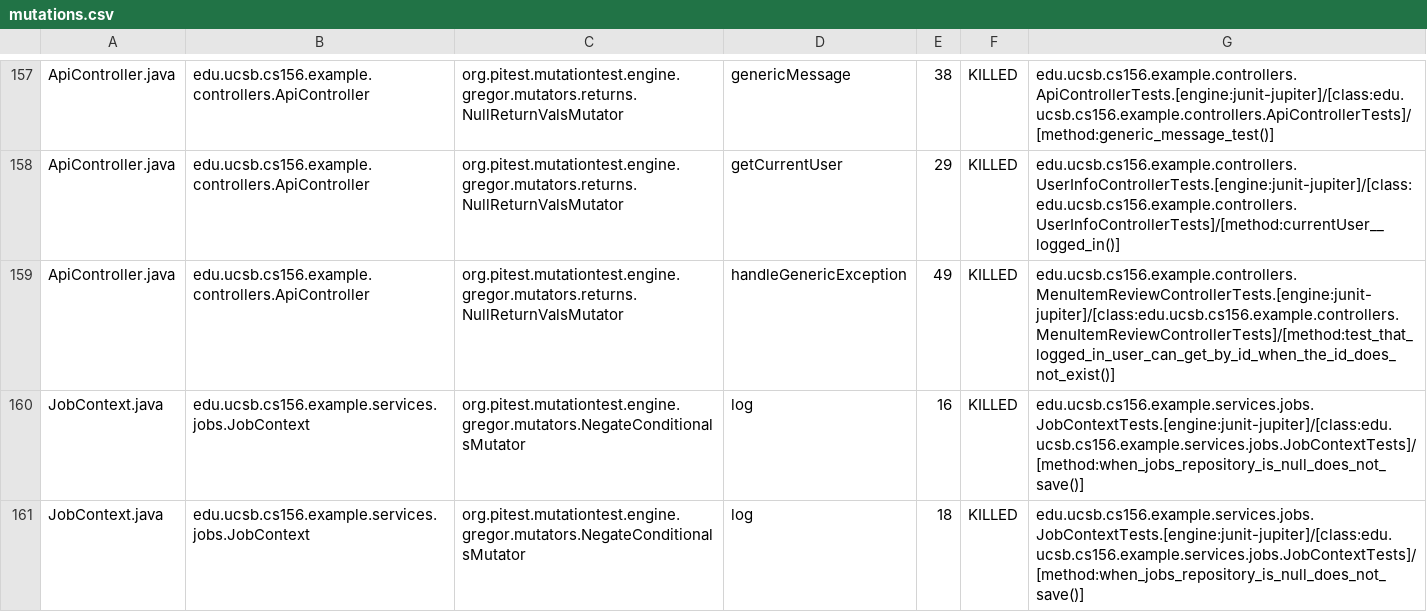
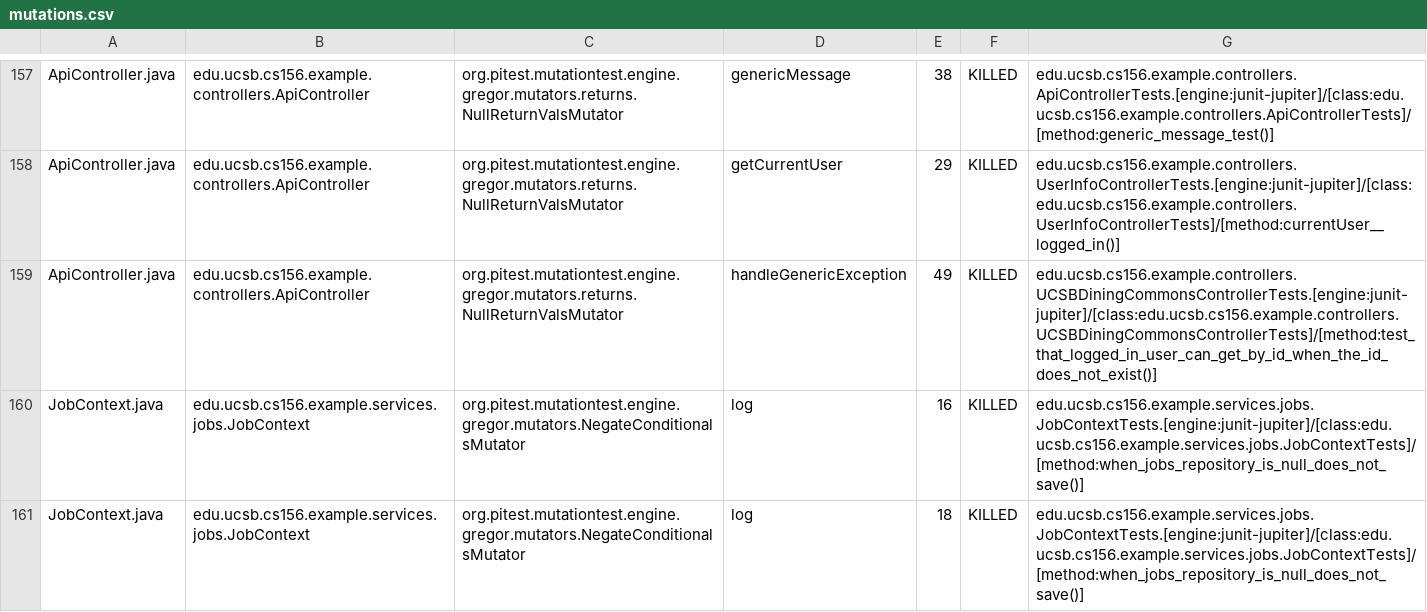
Before and after one commit to ucsb-cs156-s25/team02-s25-01, a CSV file: prs/74/pitest/mutations.csv, drawn as a sheet; only a part is shown, gaps mark what is left out.

Commit message:
Deploying to gh-pages from @ ucsb-cs156-s25/team02-s25-01@fa0eb9daaeb94ceeb92c458aa14499c5e44cddc4 🚀

```diff
--- a/prs/74/pitest/mutations.csv
+++ b/prs/74/pitest/mutations.csv
@@ -158,3 +158,3 @@ ApiController.java,edu.ucsb.cs156.example.controllers.ApiController,org.pitest.m
 ApiController.java,edu.ucsb.cs156.example.controllers.ApiController,org.pitest.mutationtest.engine.gregor.mutators.returns.NullReturnValsMutator,getCurrentUser,29,KILLED,edu.ucsb.cs156.example.controllers.UserInfoControllerTests.[engine:junit-jupiter]/[class:edu.ucsb.cs156.example.controllers.UserInfoControllerTests]/[method:currentUser__logged_in()]
-ApiController.java,edu.ucsb.cs156.example.controllers.ApiController,org.pitest.mutationtest.engine.gregor.mutators.returns.NullReturnValsMutator,handleGenericException,49,KILLED,edu.ucsb.cs156.example.controllers.MenuItemReviewControllerTests.[engine:junit-jupiter]/[class:edu.ucsb.cs156.example.controllers.MenuItemReviewControllerTests]/[method:test_that_logged_in_user_can_get_by_id_when_the_id_does_not_exist()]
+ApiController.java,edu.ucsb.cs156.example.controllers.ApiController,org.pitest.mutationtest.engine.gregor.mutators.returns.NullReturnValsMutator,handleGenericException,49,KILLED,edu.ucsb.cs156.example.controllers.UCSBDiningCommonsControllerTests.[engine:junit-jupiter]/[class:edu.ucsb.cs156.example.controllers.UCSBDiningCommonsControllerTests]/[method:test_that_logged_in_user_can_get_by_id_when_the_id_does_not_exist()]
 JobContext.java,edu.ucsb.cs156.example.services.jobs.JobContext,org.pitest.mutationtest.engine.gregor.mutators.NegateConditionalsMutator,log,16,KILLED,edu.ucsb.cs156.example.services.jobs.JobContextTests.[engine:junit-jupiter]/[class:edu.ucsb.cs156.example.services.jobs.JobContextTests]/[method:when_jobs_repository_is_null_does_not_save()]
```
Also changed, not shown: 19 other files.
